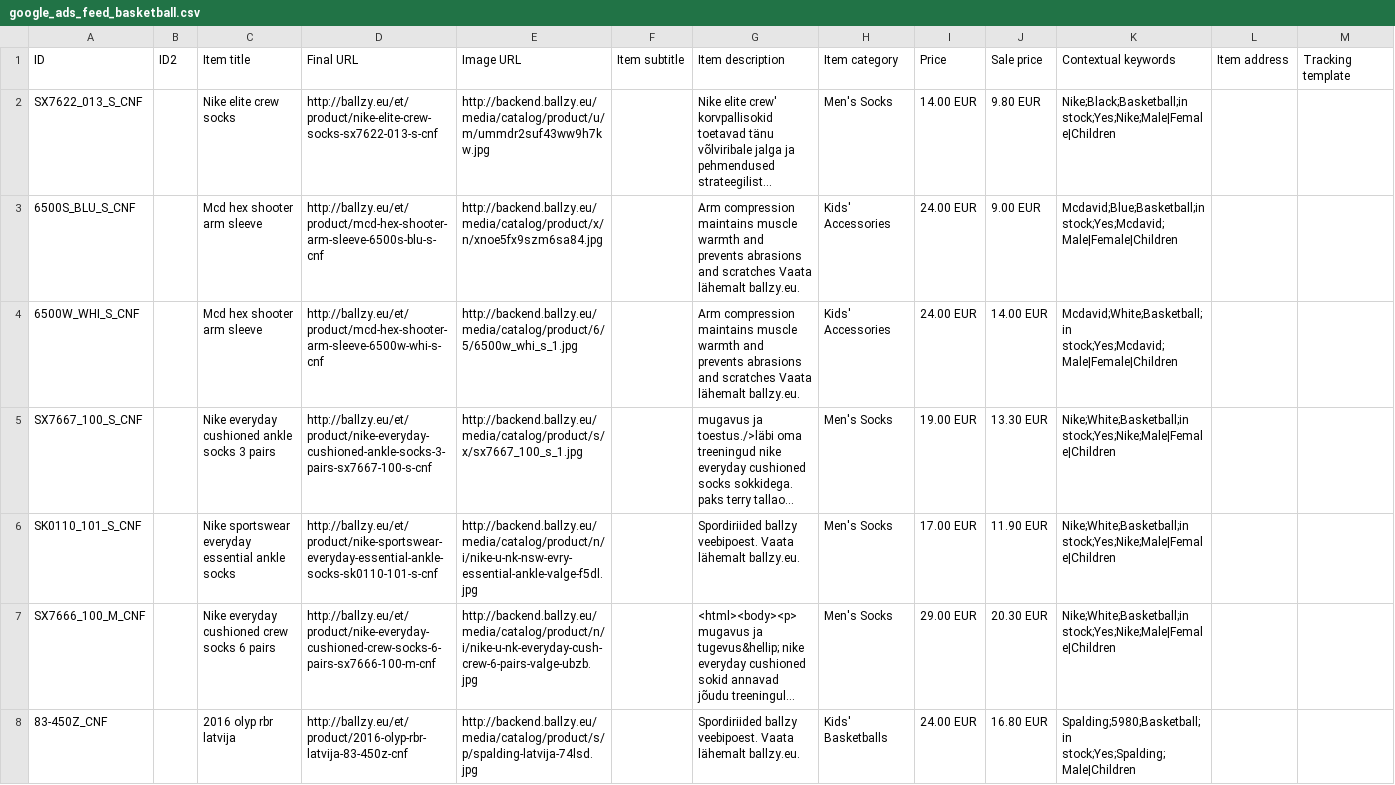
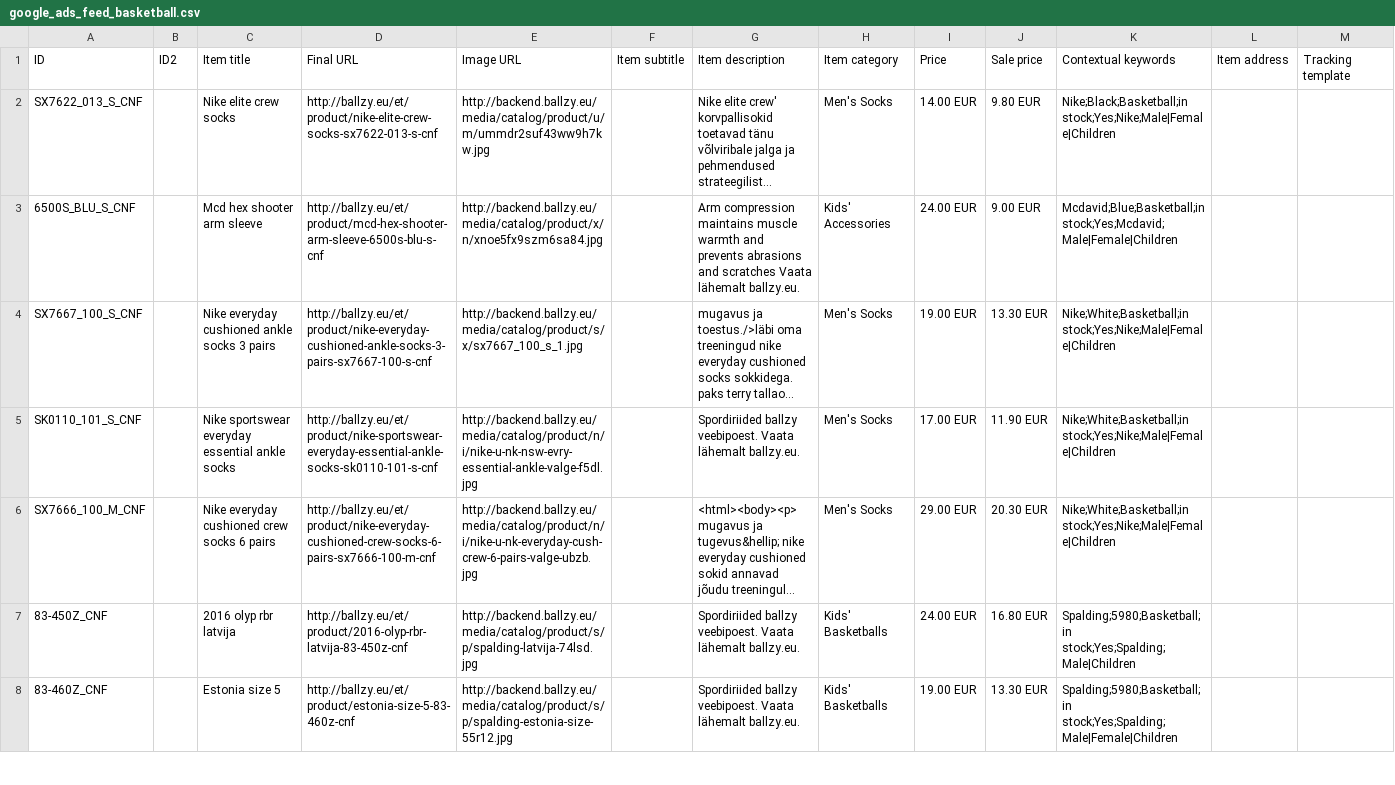
Before and after one commit to tanelneemoja/cropink_to_google, a CSV file: google_ads_feed_basketball.csv, drawn as a sheet; only a part is shown; the shorter side is filled out with more unchanged rows; long unchanged cells end in …; rows hold the shown columns only; the diff covers the shown part only; the diff names each change by its address in the sheet, - before the commit and + after, or states it on an @@ line.

```diff
--- a/google_ads_feed_basketball.csv
+++ b/google_ads_feed_basketball.csv
-row 4: 6500W_WHI_S_CNF |  | Mcd hex shooter arm sleeve | http://ballzy.eu/et/product/mcd-hex-shooter-arm-sleeve-6500w-whi-s-cnf | http://backend.ballzy.eu/media/catalog/product/6/5/6500w_whi_s_1.jpg |  | Arm compression maintains muscle warmth and prevents abrasions and scratches Vaata lähemalt ballzy.eu. | Kids' Accessories | 24.00 EUR | 14.00 EUR | Mcdavid;White;Basketball;in stock;Yes;Mcdavid;Male|Female|Children
```
Also changed, not shown: 6 removed rows and 3 edited cells elsewhere in this file, chatgpt_ads_feed_basketball.csv, chatgpt_ads_feed_lifestyle.csv, 18 other files.
